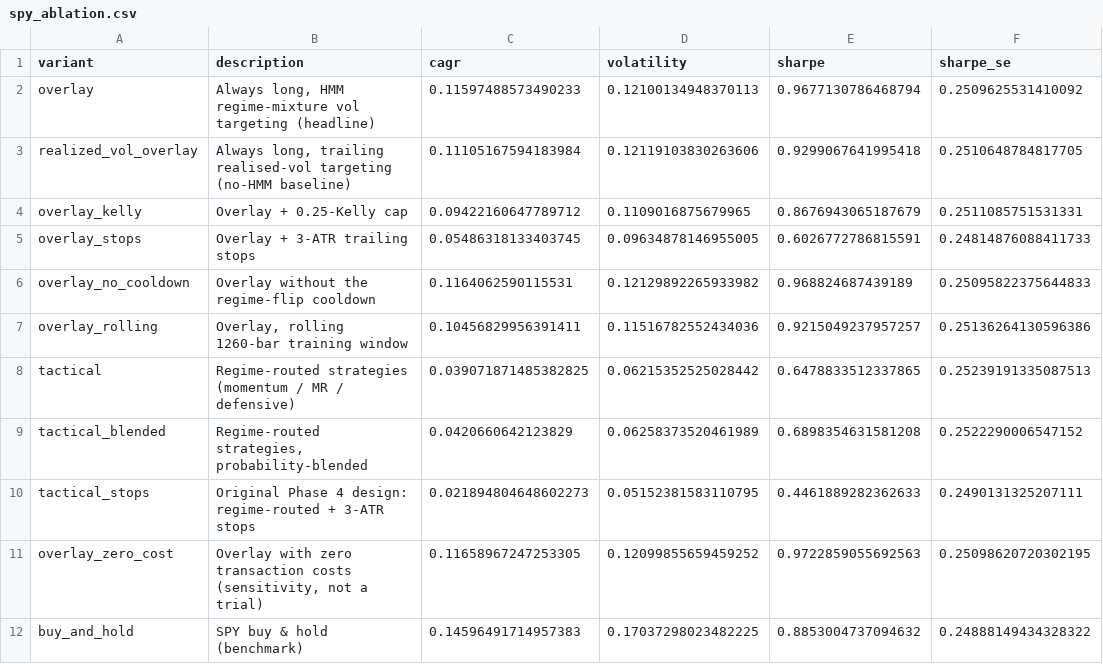
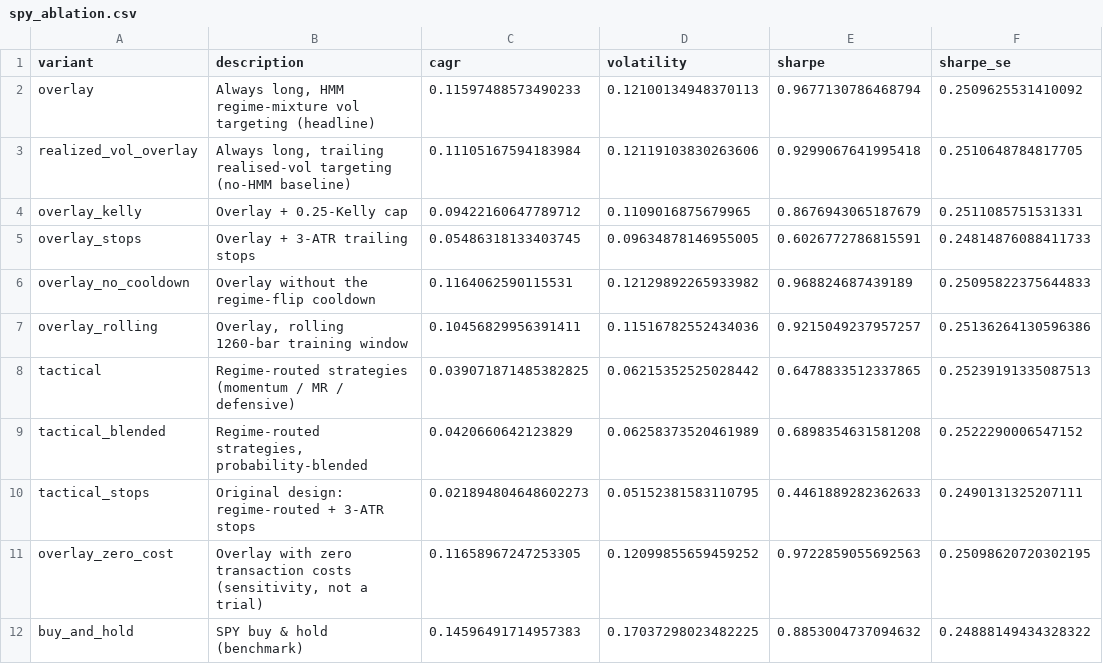
Before and after one commit to AbdelKharij/regime-engine, a CSV file: reports/spy_ablation.csv, drawn as a sheet; only a part is shown; the diff names each change by its address in the sheet, - before the commit and + after, or states it on an @@ line.

```diff
--- a/reports/spy_ablation.csv
+++ b/reports/spy_ablation.csv
-B10 (description): Original Phase 4 design: regime-routed…
+B10 (description): Original design: regime-routed…
```
Also changed, not shown: 27 other files.
